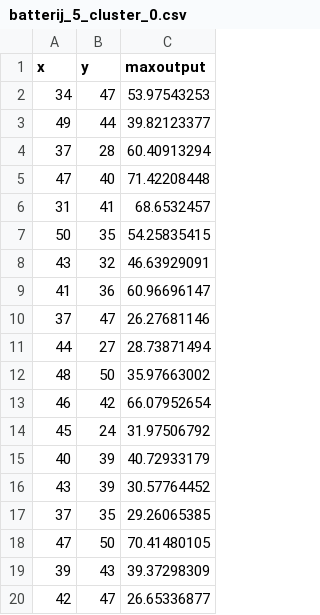
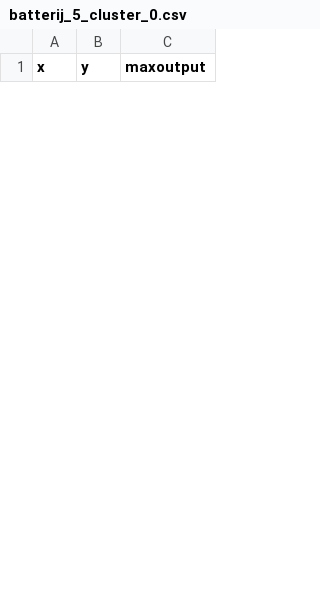
Before and after one commit to Thomhopstaken/Smartgrid_MTT, a CSV file: Huizen&Batterijen/k_means/batterij_5_cluster_0.csv, drawn as a sheet; only a part is shown; the diff covers the shown part only.

```diff
--- a/Huizen&Batterijen/k_means/batterij_5_cluster_0.csv
+++ b/Huizen&Batterijen/k_means/batterij_5_cluster_0.csv
@@ -1,20 +1 @@
 x,y,maxoutput
-34,47,53.97543253
-49,44,39.82123377
-37,28,60.40913294
-47,40,71.42208448
-31,41,68.6532457
-50,35,54.25835415
-43,32,46.63929091
-41,36,60.96696147
-37,47,26.27681146
-44,27,28.73871494
-48,50,35.97663002
-46,42,66.07952654
-45,24,31.97506792
-40,39,40.72933179
-43,39,30.57764452
-37,35,29.26065385
-47,50,70.41480105
-39,43,39.37298309
-42,47,26.65336877
```
Also changed, not shown: 31 added rows and 8 removed rows elsewhere in this file, 5 other files.
